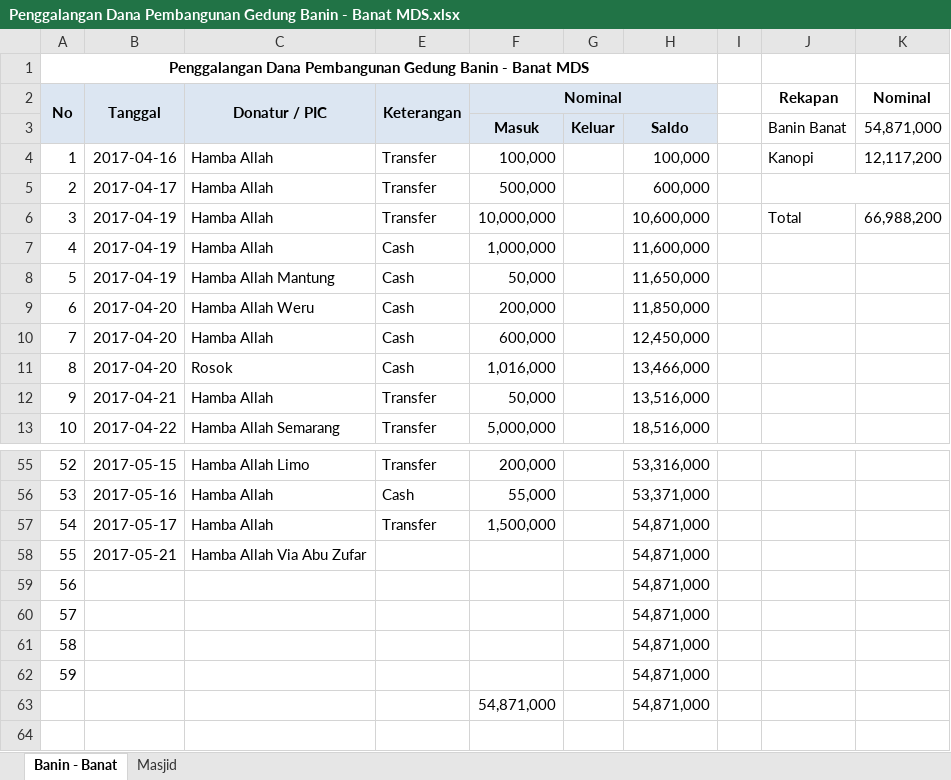
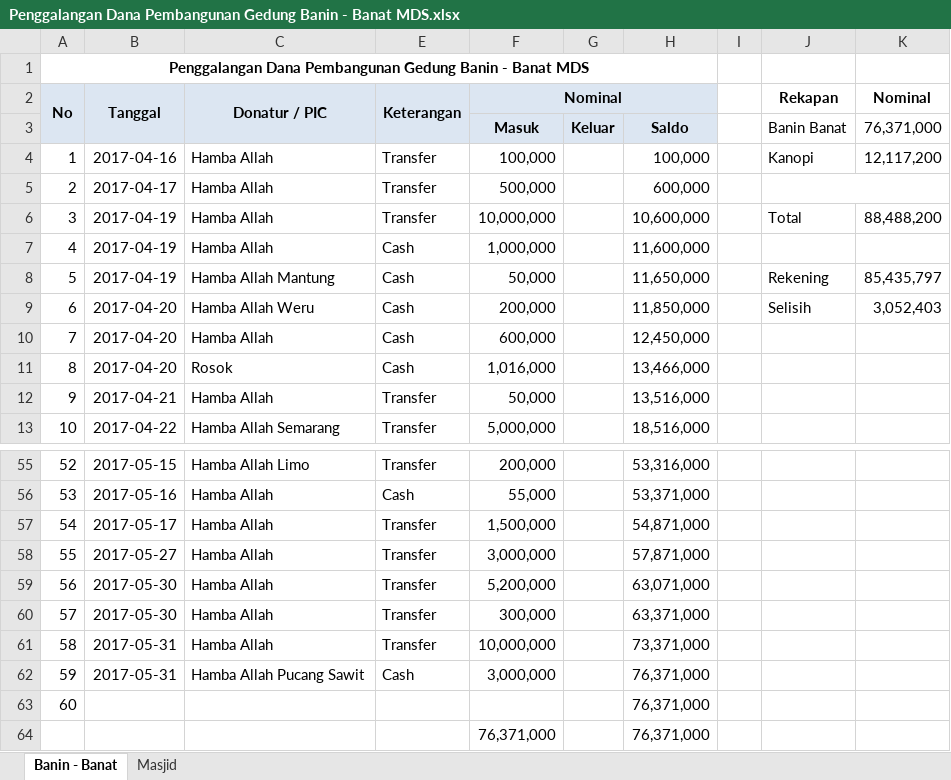
Before and after one commit to bagusprasojo/mds, an Excel workbook: Penggalangan Dana Pembangunan Gedung Banin - Banat MDS.xlsx, sheet Banin - Banat, drawn as a sheet; only a part is shown, gaps mark what is left out; values as stored, in another font and other column widths than the file's, no borders; removed rows and columns are numbered as before the commit, all else as after; the diff names each change by its address in the sheet, - before the commit and + after, or states it on an @@ line.

Commit message:
2 juni 2017

```diff
--- a/Penggalangan Dana Pembangunan Gedung Banin - Banat MDS.xlsx (sheet Banin - Banat)
+++ b/Penggalangan Dana Pembangunan Gedung Banin - Banat MDS.xlsx (sheet Banin - Banat)
-K3 (Nominal): 54,871,000
+K3 (Nominal): 76,371,000
-K6 (Nominal): 66,988,200
+K6 (Nominal): 88,488,200
-J8 (Rekapan): (empty)
+J8 (Rekapan): Rekening
-K8 (Nominal): (empty)
+K8 (Nominal): 85,435,797
-J9 (Rekapan): (empty)
+J9 (Rekapan): Selisih
-K9 (Nominal): (empty)
+K9 (Nominal): 3,052,403
-row 58: 55 | 2017-05-21 | Hamba Allah Via Abu Zufar |  |  |  | 54,871,000
-row 59: 56 |  |  |  |  |  | 54,871,000
-row 60: 57 |  |  |  |  |  | 54,871,000
-row 61: 58 |  |  |  |  |  | 54,871,000
+row 58: 55 | 2017-05-27 | Hamba Allah | Transfer | 3,000,000 |  | 57,871,000
+row 59: 56 | 2017-05-30 | Hamba Allah | Transfer | 5,200,000 |  | 63,071,000
+row 60: 57 | 2017-05-30 | Hamba Allah | Transfer | 300,000 |  | 63,371,000
+row 61: 58 | 2017-05-31 | Hamba Allah | Transfer | 10,000,000 |  | 73,371,000
+row 62: 59 | 2017-05-31 | Hamba Allah Pucang Sawit | Cash | 3,000,000 |  | 76,371,000
@@ column A (No) renumbered in row 63 @@
-H63: 54,871,000
+H63: 76,371,000
-row 63:  |  |  |  | 54,871,000 |  | 54,871,000
+row 64:  |  |  |  | 76,371,000 |  | 76,371,000
```
Also changed, not shown: hidden cells.
